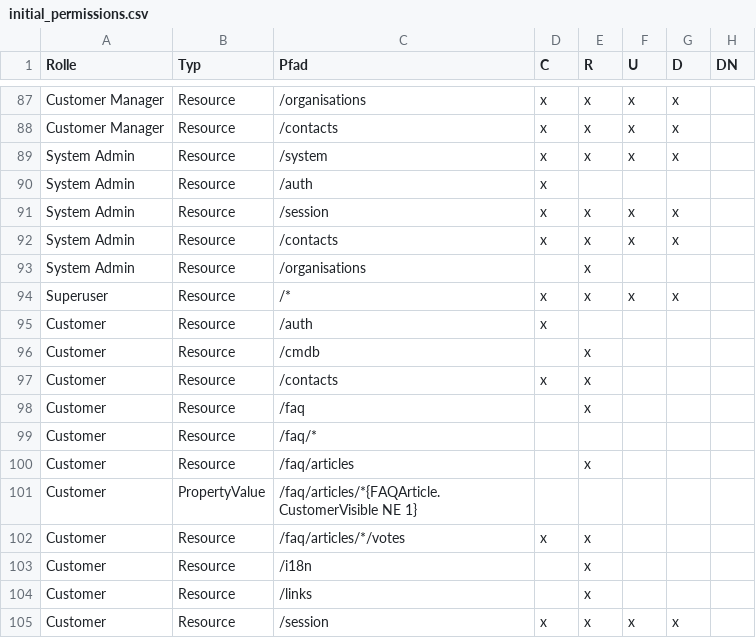
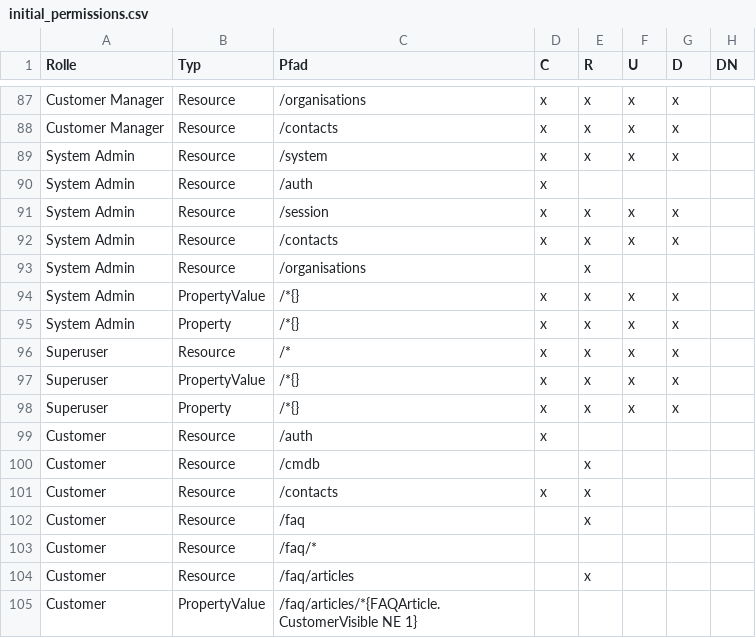
Before and after one commit to kix-service-software/kix-backend, a CSV file: var/packagesetup/initial_permissions.csv, drawn as a sheet; only a part is shown, gaps mark what is left out; the shorter side is filled out with more unchanged rows.

Commit message:
KIX2018-4170: added wildcard permission handling for types PropertyValue and Property and extended roles "System Admin" and "Superuser", added permission cache on resource level

```diff
--- a/var/packagesetup/initial_permissions.csv
+++ b/var/packagesetup/initial_permissions.csv
@@ -93,3 +93,7 @@
 "System Admin";"Resource";"/organisations";;"x";;;
+"System Admin";"PropertyValue";"/*{}";"x";"x";"x";"x";
+"System Admin";"Property";"/*{}";"x";"x";"x";"x";
 "Superuser";"Resource";"/*";"x";"x";"x";"x";
+"Superuser";"PropertyValue";"/*{}";"x";"x";"x";"x";
+"Superuser";"Property";"/*{}";"x";"x";"x";"x";
 "Customer";"Resource";"/auth";"x";;;;
```
Also changed, not shown: 5 other files.
